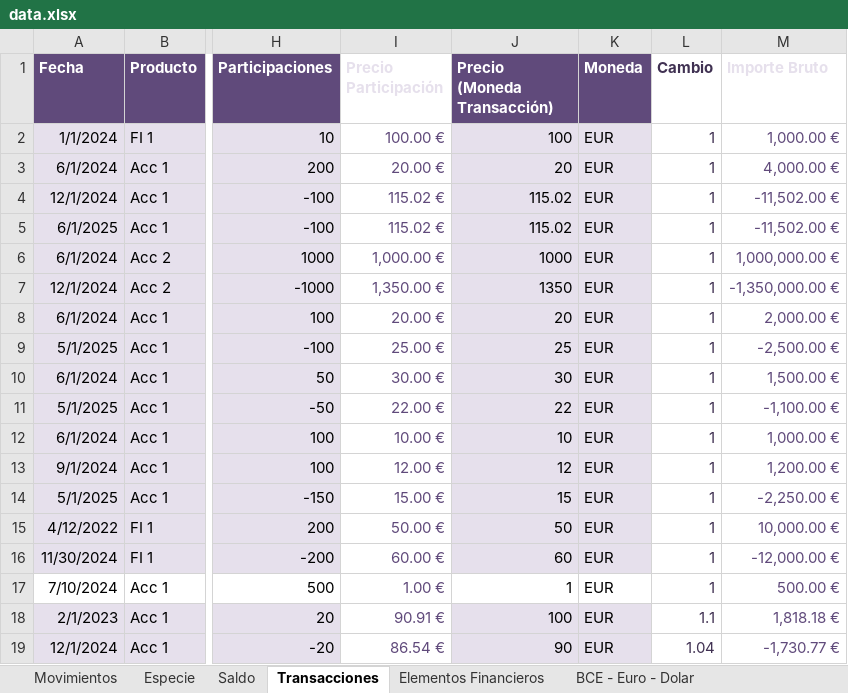
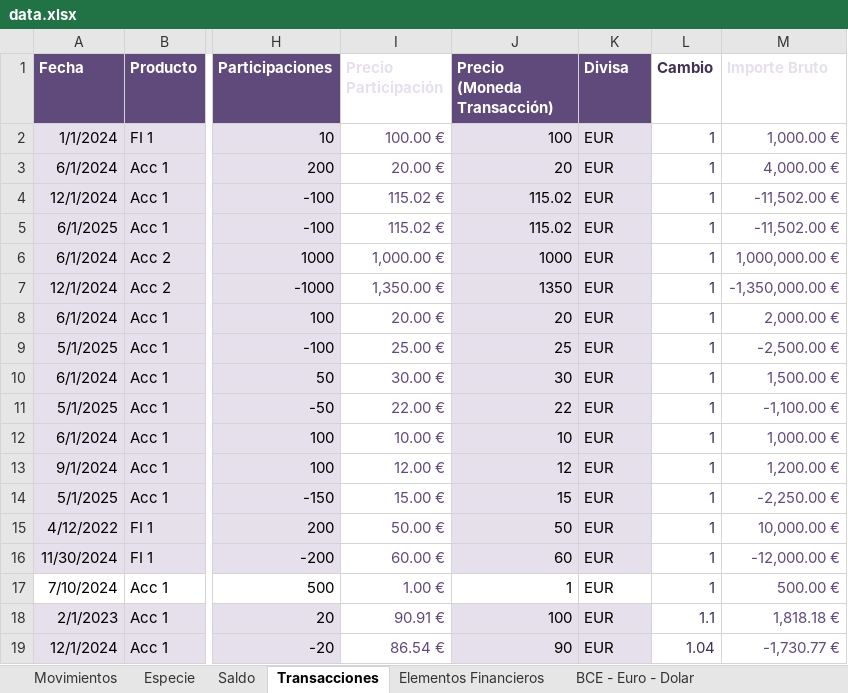
Before and after one commit to imoremu/financeBI, an Excel workbook: data/dev/data.xlsx, sheet Transacciones, drawn as a sheet; only a part is shown, gaps mark what is left out; values as stored, in another font and other column widths than the file's, no borders; conditional formats and table styles not drawn; the diff names each change by its address in the sheet, - before the commit and + after, or states it on an @@ line.

Commit message:
[Report] Gestión de impuestos FIFO España para Transacciones de Venta - Cambio nombre Moneda -> Divisa

```diff
--- a/data/dev/data.xlsx (sheet Transacciones)
+++ b/data/dev/data.xlsx (sheet Transacciones)
-K1: Moneda
+K1: Divisa
```
Also changed, not shown: sheet Test.
